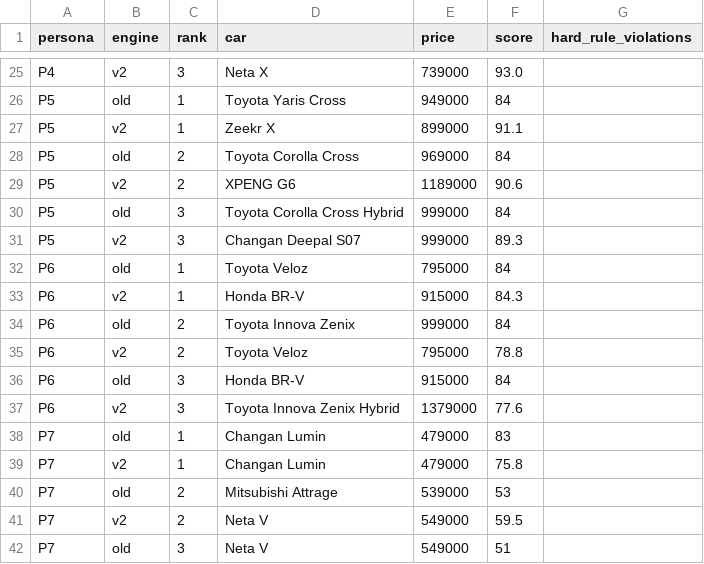
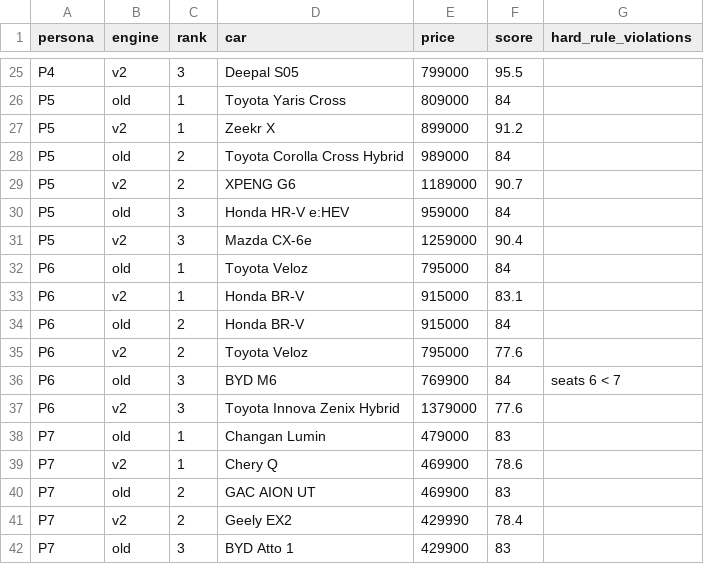
Before and after one commit to tha63030037-create/car-advisor, a CSV file: docs/evaluation/persona_results.csv, drawn as a sheet; only a part is shown, gaps mark what is left out; the diff covers the shown part only; the diff names each change by its address in the sheet, - before the commit and + after, or states it on an @@ line.

```diff
--- a/docs/evaluation/persona_results.csv
+++ b/docs/evaluation/persona_results.csv
-D25 (car): Neta X
+D25 (car): Deepal S05
-E25 (price): 739000
+E25 (price): 799000
-F25 (score): 93.0
+F25 (score): 95.5
-E26 (price): 949000
+E26 (price): 809000
-F27 (score): 91.1
+F27 (score): 91.2
-D28 (car): Toyota Corolla Cross
+D28 (car): Toyota Corolla Cross Hybrid
-E28 (price): 969000
+E28 (price): 989000
-F29 (score): 90.6
+F29 (score): 90.7
-D30 (car): Toyota Corolla Cross Hybrid
+D30 (car): Honda HR-V e:HEV
-E30 (price): 999000
+E30 (price): 959000
-D31 (car): Changan Deepal S07
+D31 (car): Mazda CX-6e
-E31 (price): 999000
+E31 (price): 1259000
-F31 (score): 89.3
+F31 (score): 90.4
-F33 (score): 84.3
+F33 (score): 83.1
-D34 (car): Toyota Innova Zenix
+D34 (car): Honda BR-V
-E34 (price): 999000
+E34 (price): 915000
-F35 (score): 78.8
+F35 (score): 77.6
-D36 (car): Honda BR-V
+D36 (car): BYD M6
-E36 (price): 915000
+E36 (price): 769900
-G36 (hard_rule_violations): (empty)
+G36 (hard_rule_violations): seats 6 < 7
-D39 (car): Changan Lumin
+D39 (car): Chery Q
-E39 (price): 479000
+E39 (price): 469900
-F39 (score): 75.8
+F39 (score): 78.6
-D40 (car): Mitsubishi Attrage
+D40 (car): GAC AION UT
-E40 (price): 539000
+E40 (price): 469900
-F40 (score): 53
+F40 (score): 83
-D41 (car): Neta V
+D41 (car): Geely EX2
-E41 (price): 549000
+E41 (price): 429990
-F41 (score): 59.5
+F41 (score): 78.4
-D42 (car): Neta V
+D42 (car): BYD Atto 1
-E42 (price): 549000
+E42 (price): 429900
-F42 (score): 51
+F42 (score): 83
```
Also changed, not shown: 44 edited cells elsewhere in this file, docs/evaluation/blind_sheet.csv, 7 other files.
